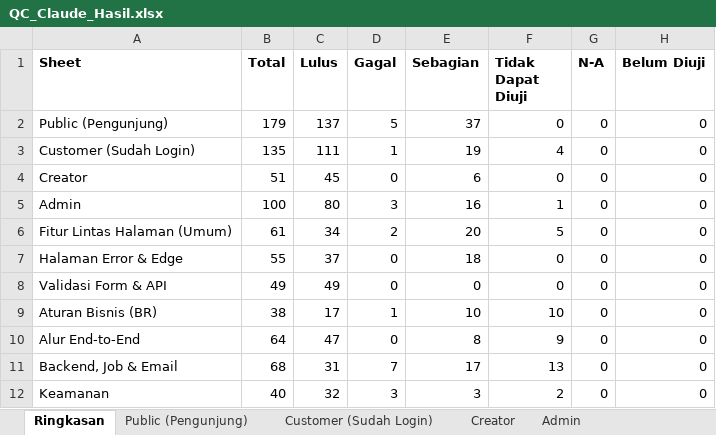
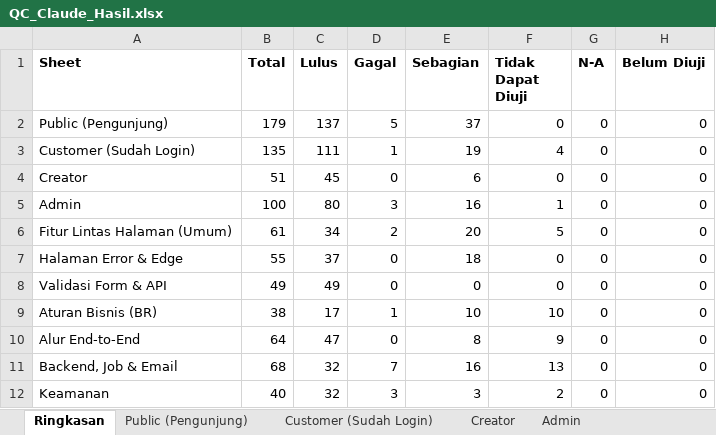
Before and after one commit to djvahd/harmoniclothing, an Excel workbook: Required Document/QC_Claude_Hasil.xlsx, sheet Ringkasan, drawn as a sheet; values as stored, in another font and other column widths than the file's, no borders; the diff names each change by its address in the sheet, - before the commit and + after, or states it on an @@ line.

```diff
--- a/Required Document/QC_Claude_Hasil.xlsx (sheet Ringkasan)
+++ b/Required Document/QC_Claude_Hasil.xlsx (sheet Ringkasan)
-C11 (Lulus): 31
+C11 (Lulus): 32
-E11 (Sebagian): 17
+E11 (Sebagian): 16
```
Also changed, not shown: sheet Backend, Job & Email.
